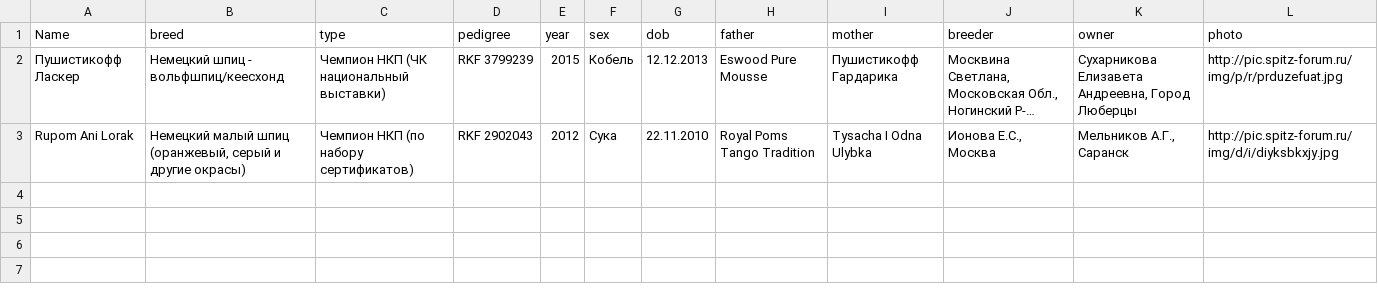
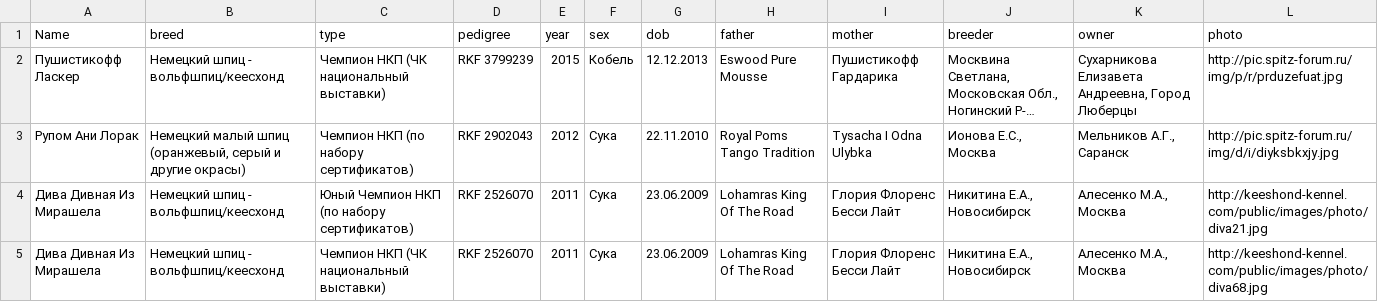
Before and after one commit to Itzamna/nkp-spitz, a CSV file: _data/champions.csv, drawn as a sheet; long unchanged cells end in …; the diff names each change by its address in the sheet, - before the commit and + after, or states it on an @@ line.

Commit message:
new champions

```diff
--- a/_data/champions.csv
+++ b/_data/champions.csv
-A3 (Name): Rupom Ani Lorak
+A3 (Name): Рупом Ани Лорак
+row 4: Дива Дивная Из Мирашела | Немецкий шпиц - вольфшпиц/кеесхонд | Юный Чемпион НКП (по набору сертификатов) | RKF 2526070 | 2011 | Сука | 23.06.2009 | Lohamras King Of The Road | Глория Флоренс Бесси Лайт | Никитина Е.А., Новосибирск | Алесенко М.А., Москва | http://keeshond-kennel.com/public/images/photo/diva21.jpg
+row 5: Дива Дивная Из Мирашела | Немецкий шпиц - вольфшпиц/кеесхонд | Чемпион НКП (ЧК национальный выставки) | RKF 2526070 | 2011 | Сука | 23.06.2009 | Lohamras King Of The Road | Глория Флоренс Бесси Лайт | Никитина Е.А., Новосибирск | Алесенко М.А., Москва | http://keeshond-kennel.com/public/images/photo/diva68.jpg
```
Also changed, not shown: 4 other files.
